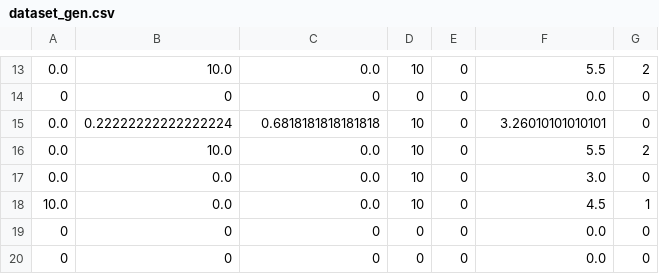
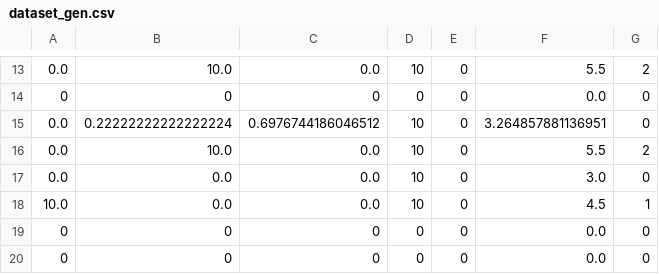
Before and after one commit to aswinzz/Tweezy, a CSV file: Twitter/dataset_gen.csv, drawn as a sheet; only a part is shown, gaps mark what is left out.

```diff
--- a/Twitter/dataset_gen.csv
+++ b/Twitter/dataset_gen.csv
@@ -14,3 +14,3 @@
 0,0,0,0,0,0.0,0
-0.0,0.22222222222222224,0.6818181818181818,10,0,3.26010101010101,0
+0.0,0.22222222222222224,0.6976744186046512,10,0,3.264857881136951,0
 0.0,10.0,0.0,10,0,5.5,2
```
Also changed, not shown: 4 other files.
